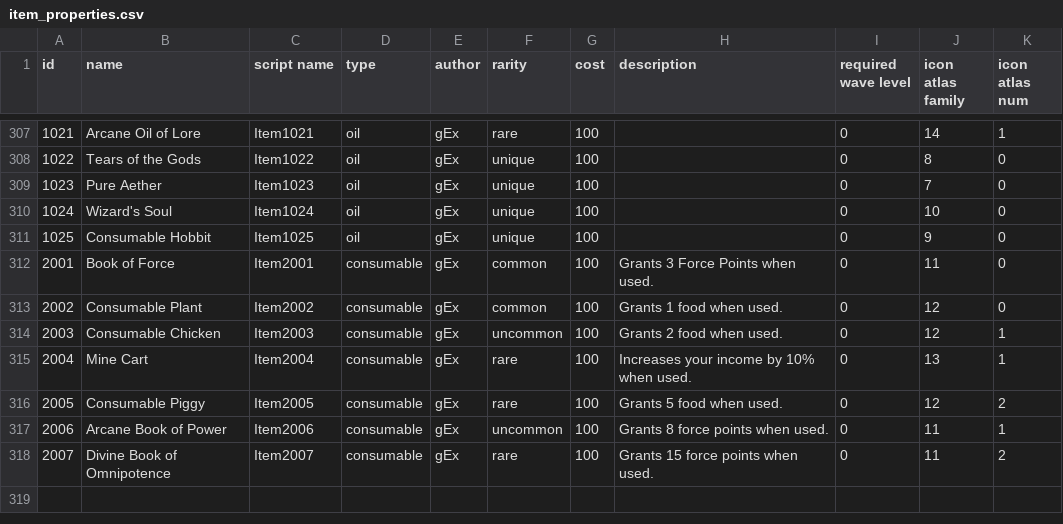
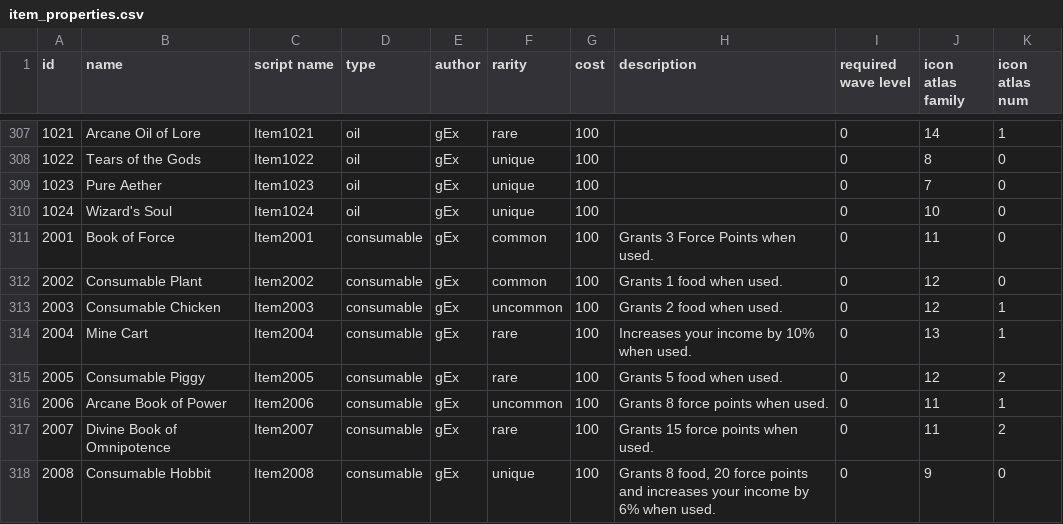
Before and after one commit to Praytic/youtd2, a CSV file: Data/item_properties.csv, drawn as a sheet; only a part is shown, gaps mark what is left out.

Commit message:
Fix data for Consumable Hobbit
Change id to 200x because it's a consumable items and consumable id's
\ start from 2000
Add missing  description

```diff
--- a/Data/item_properties.csv
+++ b/Data/item_properties.csv
@@ -310,3 +310,2 @@ id,name,script name,type,author,rarity,cost,description,required wave level,icon
 1024,Wizard's Soul,Item1024,oil,gEx,unique,100,,0,10,0
-1025,Consumable Hobbit,Item1025,oil,gEx,unique,100,,0,9,0
 2001,Book of Force,Item2001,consumable,gEx,common,100,Grants 3 Force Points when used.,0,11,0
@@ -318 +317,2 @@ id,name,script name,type,author,rarity,cost,description,required wave level,icon
 2007,Divine Book of Omnipotence,Item2007,consumable,gEx,rare,100,Grants 15 force points when used.,0,11,2
+2008,Consumable Hobbit,Item2008,consumable,gEx,unique,100,"Grants 8 food, 20 force points and increases your income by 6% when used.",0,9,0
```
